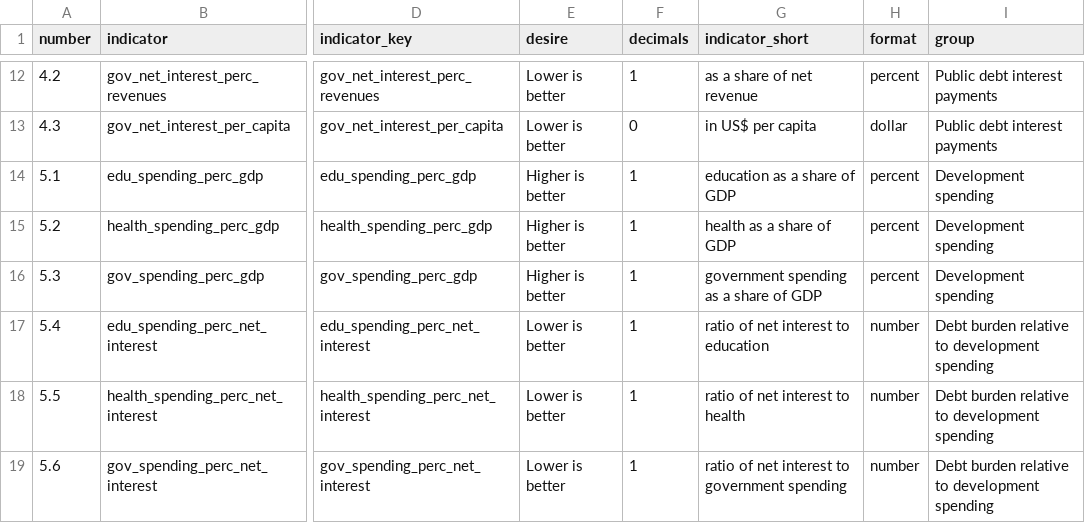
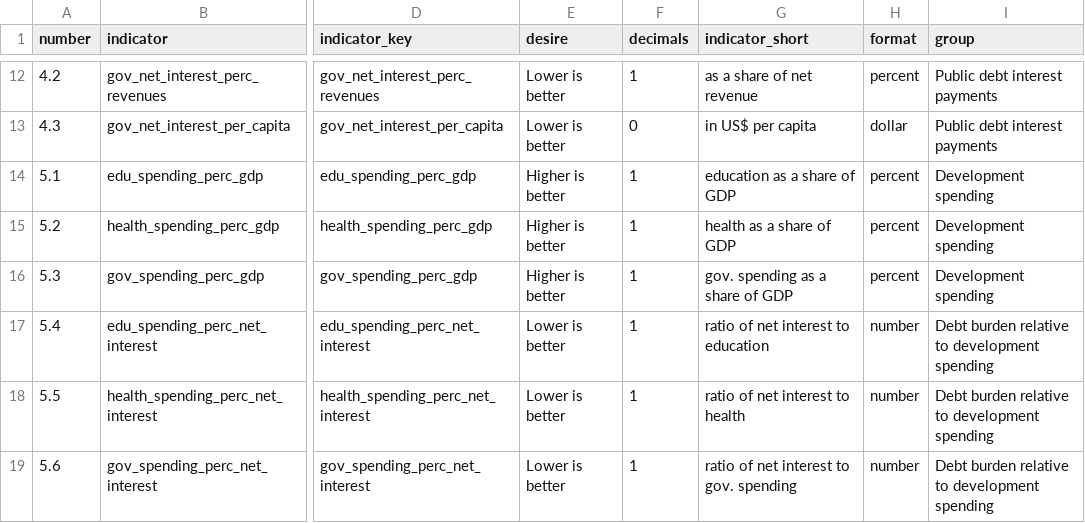
Before and after one commit to unctad-infovis/2023-gcrg_debt, a CSV file: assets/data/indicator_key.csv, drawn as a sheet; only a part is shown, gaps mark what is left out; the diff names each change by its address in the sheet, - before the commit and + after, or states it on an @@ line.

Commit message:
Updated data labels

```diff
--- a/assets/data/indicator_key.csv
+++ b/assets/data/indicator_key.csv
-G16 (indicator_short): government spending as a share of GDP
+G16 (indicator_short): gov. spending as a share of GDP
-G19 (indicator_short): ratio of net interest to government spending
+G19 (indicator_short): ratio of net interest to gov. spending
```
